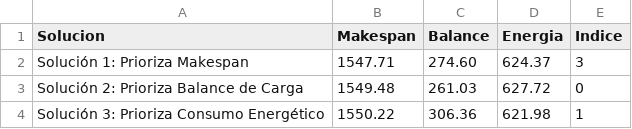
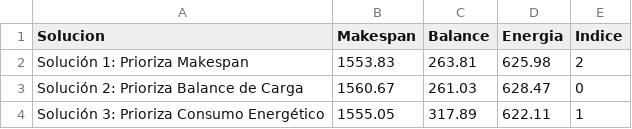
Before and after one commit to luis1310/HFS-T2, a CSV file: tesis3/results/mejores_soluciones.csv, drawn as a sheet.

```diff
--- a/tesis3/results/mejores_soluciones.csv
+++ b/tesis3/results/mejores_soluciones.csv
@@ -1,4 +1,4 @@
 Solucion,Makespan,Balance,Energia,Indice
-Solución 1: Prioriza Makespan,1547.71,274.60,624.37,3
-Solución 2: Prioriza Balance de Carga,1549.48,261.03,627.72,0
-Solución 3: Prioriza Consumo Energético,1550.22,306.36,621.98,1
+Solución 1: Prioriza Makespan,1553.83,263.81,625.98,2
+Solución 2: Prioriza Balance de Carga,1560.67,261.03,628.47,0
+Solución 3: Prioriza Consumo Energético,1555.05,317.89,622.11,1
```
Also changed, not shown: tesis3/results/frente_pareto_memético.csv, 30 other files.
